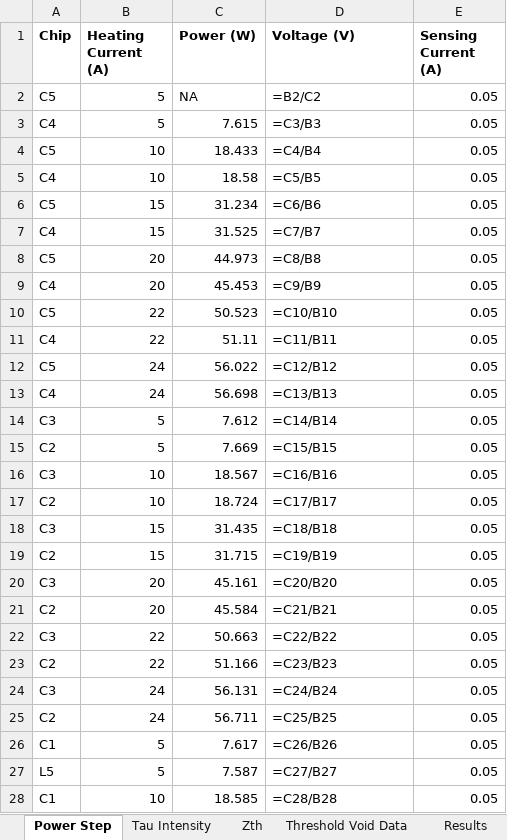
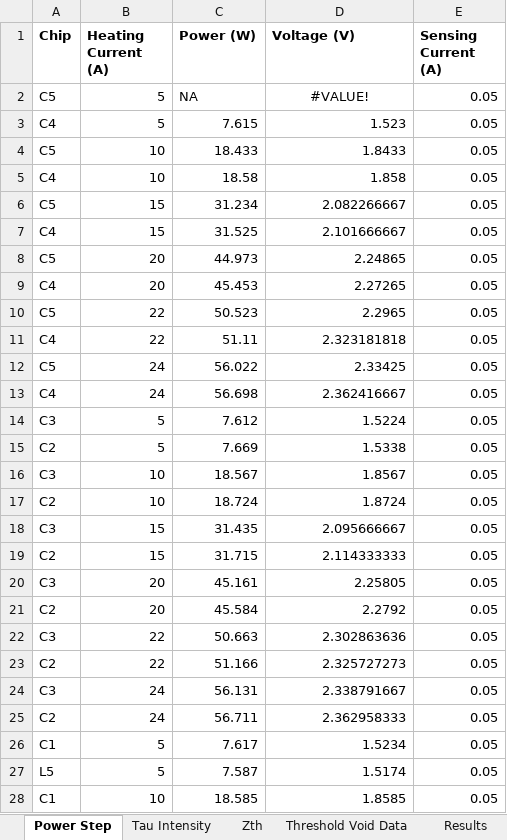
Before and after one commit to ArcticChicken855/Void-Study, an Excel workbook: Experimental Data/Void Study FULL DOC.xlsx, sheet Power Step, drawn as a sheet; only a part is shown; values as stored, in another font and other column widths than the file's, no borders; formulas without a stored value are shown as written; the diff covers the shown part only; the diff names each change by its address in the sheet, - before the commit and + after, or states it on an @@ line.

```diff
--- a/Experimental Data/Void Study FULL DOC.xlsx (sheet Power Step)
+++ b/Experimental Data/Void Study FULL DOC.xlsx (sheet Power Step)
-D2 (Voltage (V)): =B2/C2
+D2 (Voltage (V)): #VALUE!
-D2 alignment: left
+D2 alignment: center
-D3 (Voltage (V)): =C3/B3
+D3 (Voltage (V)): 1.523
-D4 (Voltage (V)): =C4/B4
+D4 (Voltage (V)): 1.8433
-D5 (Voltage (V)): =C5/B5
+D5 (Voltage (V)): 1.858
-D6 (Voltage (V)): =C6/B6
+D6 (Voltage (V)): 2.082266667
-D7 (Voltage (V)): =C7/B7
+D7 (Voltage (V)): 2.101666667
-D8 (Voltage (V)): =C8/B8
+D8 (Voltage (V)): 2.24865
-D9 (Voltage (V)): =C9/B9
+D9 (Voltage (V)): 2.27265
-D10 (Voltage (V)): =C10/B10
+D10 (Voltage (V)): 2.2965
-D11 (Voltage (V)): =C11/B11
+D11 (Voltage (V)): 2.323181818
-D12 (Voltage (V)): =C12/B12
+D12 (Voltage (V)): 2.33425
-D13 (Voltage (V)): =C13/B13
+D13 (Voltage (V)): 2.362416667
-D14 (Voltage (V)): =C14/B14
+D14 (Voltage (V)): 1.5224
-D15 (Voltage (V)): =C15/B15
+D15 (Voltage (V)): 1.5338
-D16 (Voltage (V)): =C16/B16
+D16 (Voltage (V)): 1.8567
-D17 (Voltage (V)): =C17/B17
+D17 (Voltage (V)): 1.8724
-D18 (Voltage (V)): =C18/B18
+D18 (Voltage (V)): 2.095666667
-D19 (Voltage (V)): =C19/B19
+D19 (Voltage (V)): 2.114333333
-D20 (Voltage (V)): =C20/B20
+D20 (Voltage (V)): 2.25805
-D21 (Voltage (V)): =C21/B21
+D21 (Voltage (V)): 2.2792
-D22 (Voltage (V)): =C22/B22
+D22 (Voltage (V)): 2.302863636
-D23 (Voltage (V)): =C23/B23
+D23 (Voltage (V)): 2.325727273
-D24 (Voltage (V)): =C24/B24
+D24 (Voltage (V)): 2.338791667
-D25 (Voltage (V)): =C25/B25
+D25 (Voltage (V)): 2.362958333
-D26 (Voltage (V)): =C26/B26
+D26 (Voltage (V)): 1.5234
-D27 (Voltage (V)): =C27/B27
+D27 (Voltage (V)): 1.5174
-D28 (Voltage (V)): =C28/B28
+D28 (Voltage (V)): 1.8585
```
Also changed, not shown: 33 edited cells elsewhere in this sheet, sheet Results.
